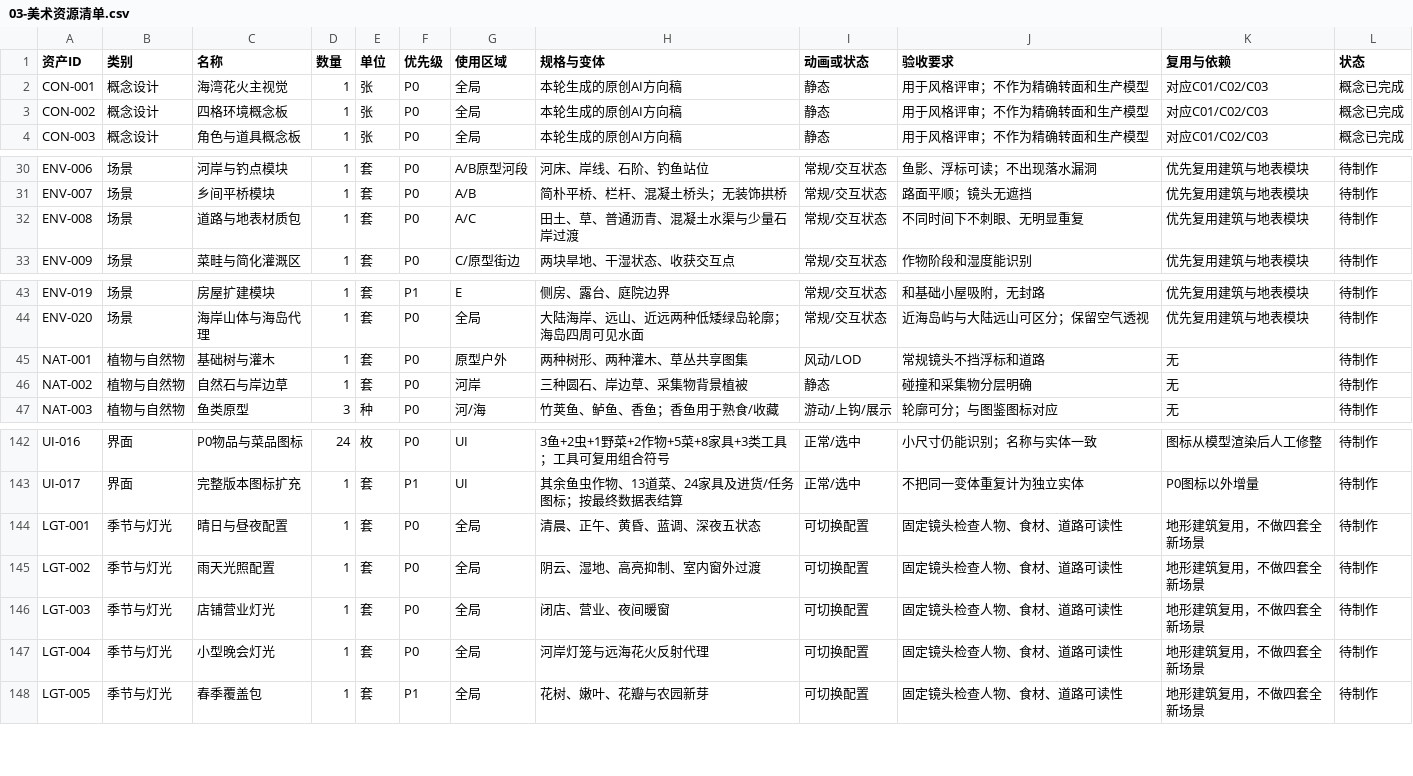
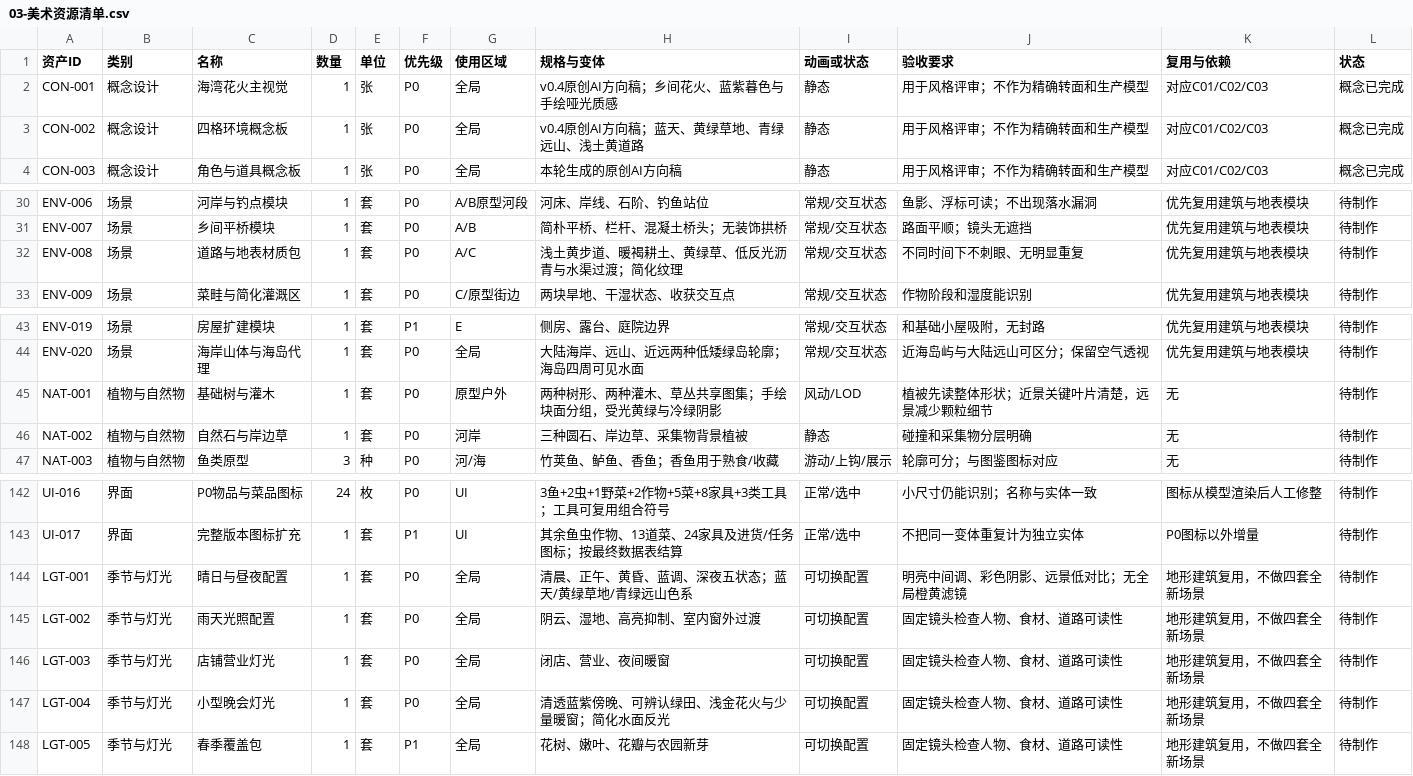
Before and after one commit to charleneyjh/game, a CSV file: design/03-美术资源清单.csv, drawn as a sheet; only a part is shown, gaps mark what is left out.

```diff
--- a/design/03-美术资源清单.csv
+++ b/design/03-美术资源清单.csv
@@ -1,4 +1,4 @@
 资产ID,类别,名称,数量,单位,优先级,使用区域,规格与变体,动画或状态,验收要求,复用与依赖,状态
-CON-001,概念设计,海湾花火主视觉,1,张,P0,全局,本轮生成的原创AI方向稿,静态,用于风格评审；不作为精确转面和生产模型,对应C01/C02/C03,概念已完成
-CON-002,概念设计,四格环境概念板,1,张,P0,全局,本轮生成的原创AI方向稿,静态,用于风格评审；不作为精确转面和生产模型,对应C01/C02/C03,概念已完成
+CON-001,概念设计,海湾花火主视觉,1,张,P0,全局,v0.4原创AI方向稿；乡间花火、蓝紫暮色与手绘哑光质感,静态,用于风格评审；不作为精确转面和生产模型,对应C01/C02/C03,概念已完成
+CON-002,概念设计,四格环境概念板,1,张,P0,全局,v0.4原创AI方向稿；蓝天、黄绿草地、青绿远山、浅土黄道路,静态,用于风格评审；不作为精确转面和生产模型,对应C01/C02/C03,概念已完成
 CON-003,概念设计,角色与道具概念板,1,张,P0,全局,本轮生成的原创AI方向稿,静态,用于风格评审；不作为精确转面和生产模型,对应C01/C02/C03,概念已完成
@@ -31,3 +31,3 @@ ENV-006,场景,河岸与钓点模块,1,套,P0,A/B原型河段,河床、岸线、
 ENV-007,场景,乡间平桥模块,1,套,P0,A/B,简朴平桥、栏杆、混凝土桥头；无装饰拱桥,常规/交互状态,路面平顺；镜头无遮挡,优先复用建筑与地表模块,待制作
-ENV-008,场景,道路与地表材质包,1,套,P0,A/C,田土、草、普通沥青、混凝土水渠与少量石岸过渡,常规/交互状态,不同时间下不刺眼、无明显重复,优先复用建筑与地表模块,待制作
+ENV-008,场景,道路与地表材质包,1,套,P0,A/C,浅土黄步道、暖褐耕土、黄绿草、低反光沥青与水渠过渡；简化纹理,常规/交互状态,不同时间下不刺眼、无明显重复,优先复用建筑与地表模块,待制作
 ENV-009,场景,菜畦与简化灌溉区,1,套,P0,C/原型街边,两块旱地、干湿状态、收获交互点,常规/交互状态,作物阶段和湿度能识别,优先复用建筑与地表模块,待制作
@@ -44,3 +44,3 @@ ENV-019,场景,房屋扩建模块,1,套,P1,E,侧房、露台、庭院边界,常
 ENV-020,场景,海岸山体与海岛代理,1,套,P0,全局,大陆海岸、远山、近远两种低矮绿岛轮廓；海岛四周可见水面,常规/交互状态,近海岛屿与大陆远山可区分；保留空气透视,优先复用建筑与地表模块,待制作
-NAT-001,植物与自然物,基础树与灌木,1,套,P0,原型户外,两种树形、两种灌木、草丛共享图集,风动/LOD,常规镜头不挡浮标和道路,无,待制作
+NAT-001,植物与自然物,基础树与灌木,1,套,P0,原型户外,两种树形、两种灌木、草丛共享图集；手绘块面分组，受光黄绿与冷绿阴影,风动/LOD,植被先读整体形状；近景关键叶片清楚，远景减少颗粒细节,无,待制作
 NAT-002,植物与自然物,自然石与岸边草,1,套,P0,河岸,三种圆石、岸边草、采集物背景植被,静态,碰撞和采集物分层明确,无,待制作
@@ -143,6 +143,6 @@ UI-016,界面,P0物品与菜品图标,24,枚,P0,UI,3鱼+2虫+1野菜+2作物+5
 UI-017,界面,完整版本图标扩充,1,套,P1,UI,其余鱼虫作物、13道菜、24家具及进货/任务图标；按最终数据表结算,正常/选中,不把同一变体重复计为独立实体,P0图标以外增量,待制作
-LGT-001,季节与灯光,晴日与昼夜配置,1,套,P0,全局,清晨、正午、黄昏、蓝调、深夜五状态,可切换配置,固定镜头检查人物、食材、道路可读性,地形建筑复用，不做四套全新场景,待制作
+LGT-001,季节与灯光,晴日与昼夜配置,1,套,P0,全局,清晨、正午、黄昏、蓝调、深夜五状态；蓝天/黄绿草地/青绿远山色系,可切换配置,明亮中间调、彩色阴影、远景低对比；无全局橙黄滤镜,地形建筑复用，不做四套全新场景,待制作
 LGT-002,季节与灯光,雨天光照配置,1,套,P0,全局,阴云、湿地、高亮抑制、室内窗外过渡,可切换配置,固定镜头检查人物、食材、道路可读性,地形建筑复用，不做四套全新场景,待制作
 LGT-003,季节与灯光,店铺营业灯光,1,套,P0,全局,闭店、营业、夜间暖窗,可切换配置,固定镜头检查人物、食材、道路可读性,地形建筑复用，不做四套全新场景,待制作
-LGT-004,季节与灯光,小型晚会灯光,1,套,P0,全局,河岸灯笼与远海花火反射代理,可切换配置,固定镜头检查人物、食材、道路可读性,地形建筑复用，不做四套全新场景,待制作
+LGT-004,季节与灯光,小型晚会灯光,1,套,P0,全局,清透蓝紫傍晚、可辨认绿田、浅金花火与少量暖窗；简化水面反光,可切换配置,固定镜头检查人物、食材、道路可读性,地形建筑复用，不做四套全新场景,待制作
 LGT-005,季节与灯光,春季覆盖包,1,套,P1,全局,花树、嫩叶、花瓣与农园新芽,可切换配置,固定镜头检查人物、食材、道路可读性,地形建筑复用，不做四套全新场景,待制作
```
Also changed, not shown: 7 other files.
